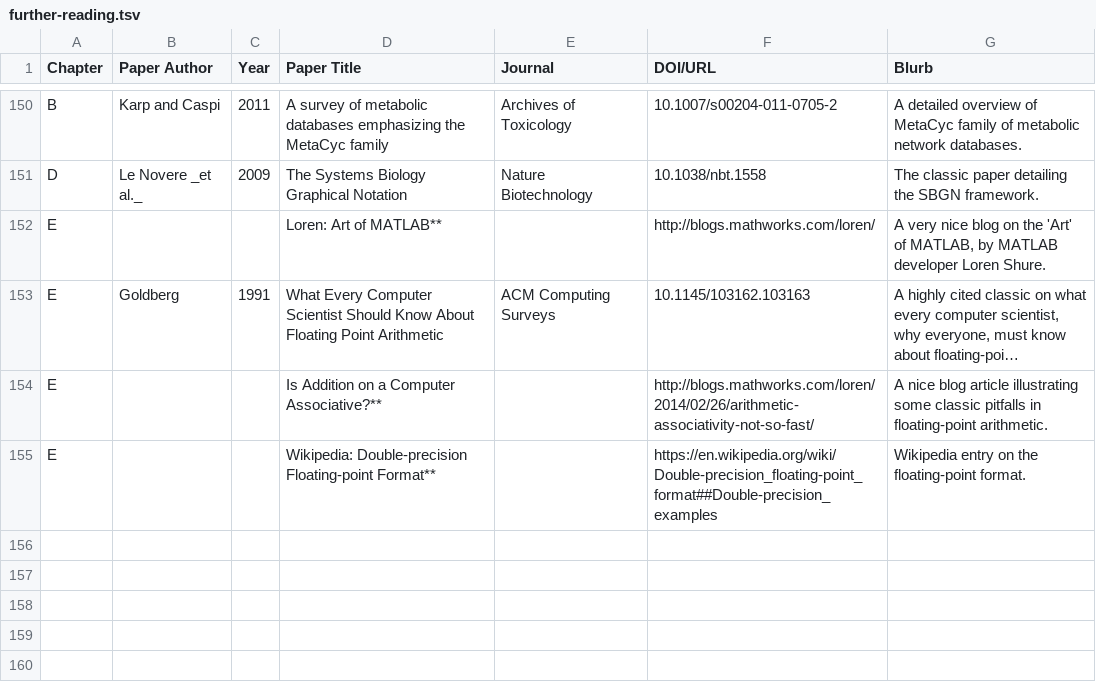
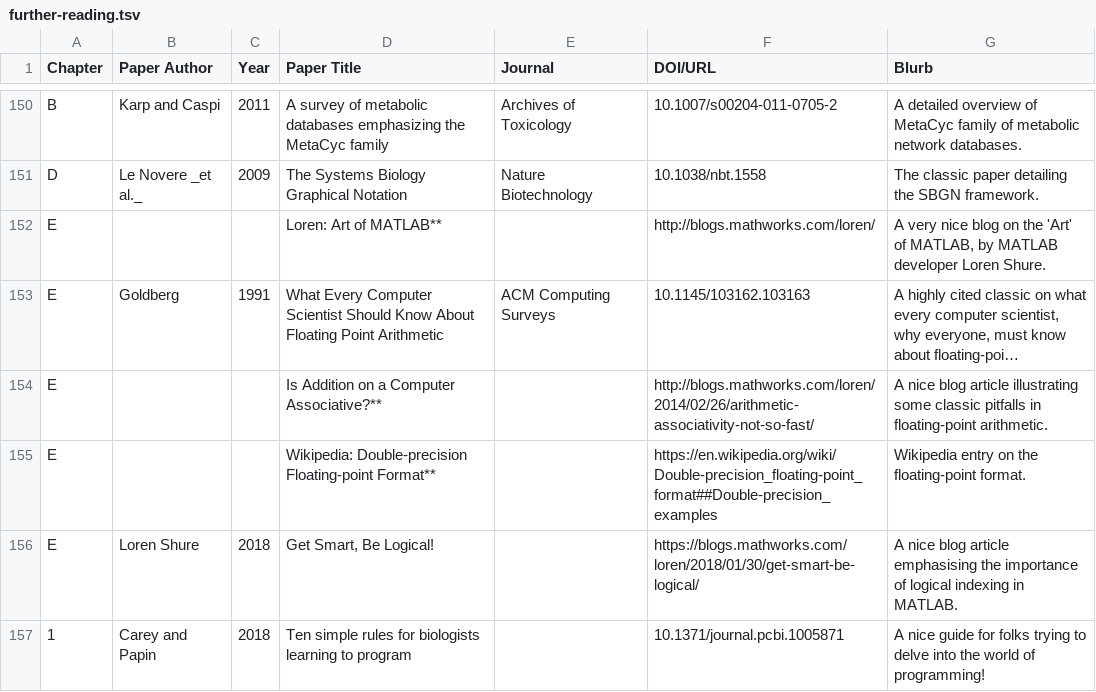
Before and after one commit to RamanLab/SysBioBook, a TSV file: content/resources/further-reading/further-reading.tsv, drawn as a sheet; only a part is shown, gaps mark what is left out; long unchanged cells end in …; the diff names each change by its address in the sheet, - before the commit and + after, or states it on an @@ line.

Commit message:
Update further-reading.tsv

```diff
--- a/content/resources/further-reading/further-reading.tsv
+++ b/content/resources/further-reading/further-reading.tsv
+row 156: E | Loren Shure | 2018 | Get Smart, Be Logical! |  | https://blogs.mathworks.com/loren/2018/01/30/get-smart-be-logical/ | A nice blog article emphasising the importance of logical indexing in MATLAB.
+row 157: 1 | Carey and Papin | 2018 | Ten simple rules for biologists learning to program |  | 10.1371/journal.pcbi.1005871 | A nice guide for folks trying to delve into the world of programming!
```
